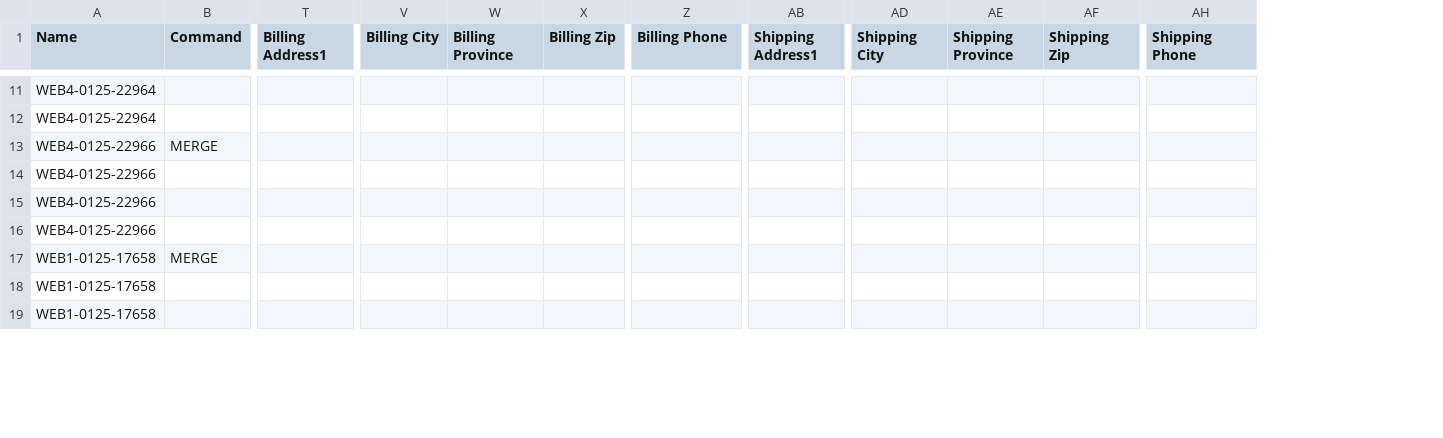
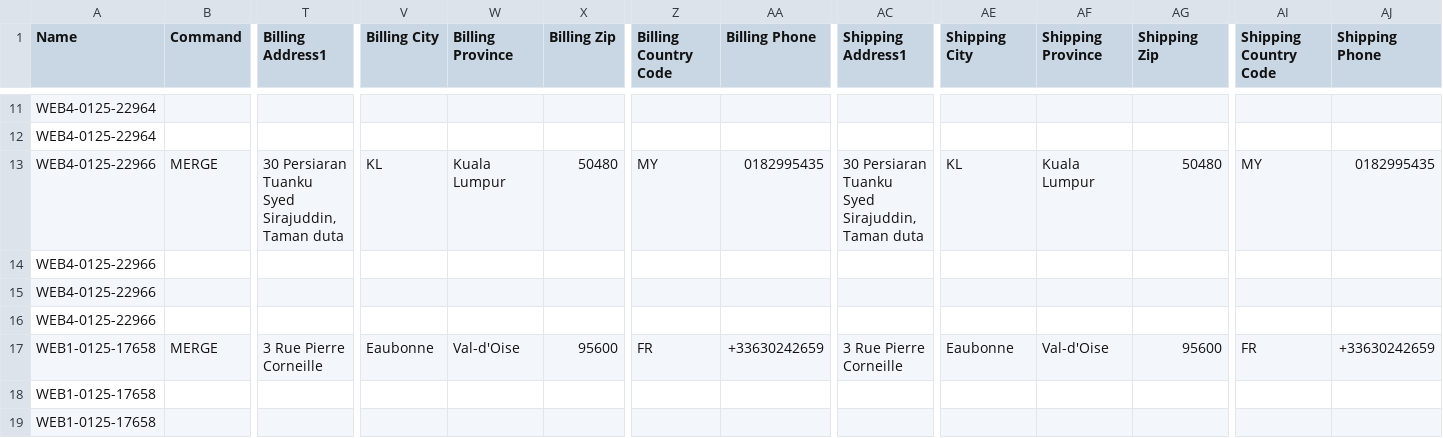
Before and after one commit to Webdigitales/dandoy-migration-2026, a CSV file: 04_SHOPIFY_IMPORTS/shopify_orders_sample_dandoy.csv, drawn as a sheet; only a part is shown, gaps mark what is left out; addresses are those after the commit; the diff covers the shown part only; the diff names each change by its address in the sheet, - before the commit and + after, or states it on an @@ line.

```diff
--- a/04_SHOPIFY_IMPORTS/shopify_orders_sample_dandoy.csv
+++ b/04_SHOPIFY_IMPORTS/shopify_orders_sample_dandoy.csv
+column Z (Billing Country Code), rows 13-17: MY |  |  |  | FR
+column AI (Shipping Country Code), rows 13-17: MY |  |  |  | FR
-T13 (Billing Address1): (empty)
+T13 (Billing Address1): 30 Persiaran Tuanku Syed Sirajuddin, Taman duta
-V13 (Billing City): (empty)
+V13 (Billing City): KL
-W13 (Billing Province): (empty)
+W13 (Billing Province): Kuala Lumpur
-X13 (Billing Zip): (empty)
+X13 (Billing Zip): 50480
-AA13 (Billing Phone): (empty)
+AA13 (Billing Phone): 0182995435
-AC13 (Shipping Address1): (empty)
+AC13 (Shipping Address1): 30 Persiaran Tuanku Syed Sirajuddin, Taman duta
-AE13 (Shipping City): (empty)
+AE13 (Shipping City): KL
-AF13 (Shipping Province): (empty)
+AF13 (Shipping Province): Kuala Lumpur
-AG13 (Shipping Zip): (empty)
+AG13 (Shipping Zip): 50480
-AJ13 (Shipping Phone): (empty)
+AJ13 (Shipping Phone): 0182995435
-T17 (Billing Address1): (empty)
+T17 (Billing Address1): 3 Rue Pierre Corneille
-V17 (Billing City): (empty)
+V17 (Billing City): Eaubonne
-W17 (Billing Province): (empty)
+W17 (Billing Province): Val-d'Oise
-X17 (Billing Zip): (empty)
+X17 (Billing Zip): 95600
-AA17 (Billing Phone): (empty)
+AA17 (Billing Phone): +33630242659
-AC17 (Shipping Address1): (empty)
+AC17 (Shipping Address1): 3 Rue Pierre Corneille
-AE17 (Shipping City): (empty)
+AE17 (Shipping City): Eaubonne
-AF17 (Shipping Province): (empty)
+AF17 (Shipping Province): Val-d'Oise
-AG17 (Shipping Zip): (empty)
+AG17 (Shipping Zip): 95600
-AJ17 (Shipping Phone): (empty)
+AJ17 (Shipping Phone): +33630242659
```
Also changed, not shown: 26 edited cells elsewhere in this file, 04_SHOPIFY_IMPORTS/shopify_orders_sample_butterfly.csv, 1 other file.
